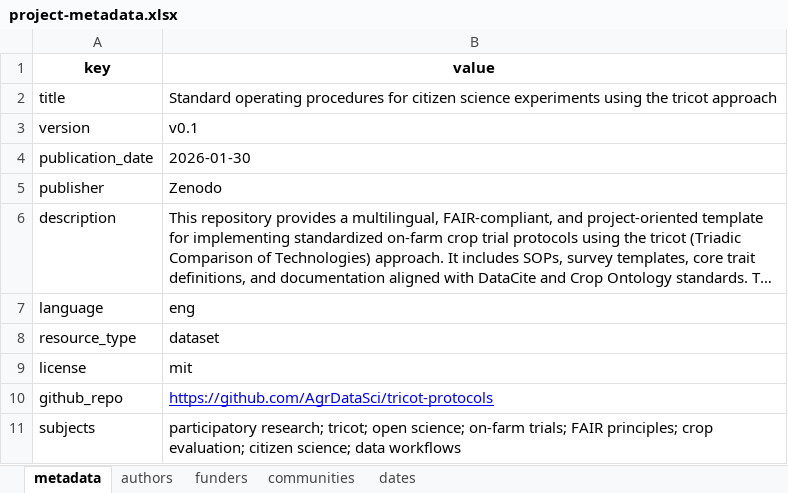
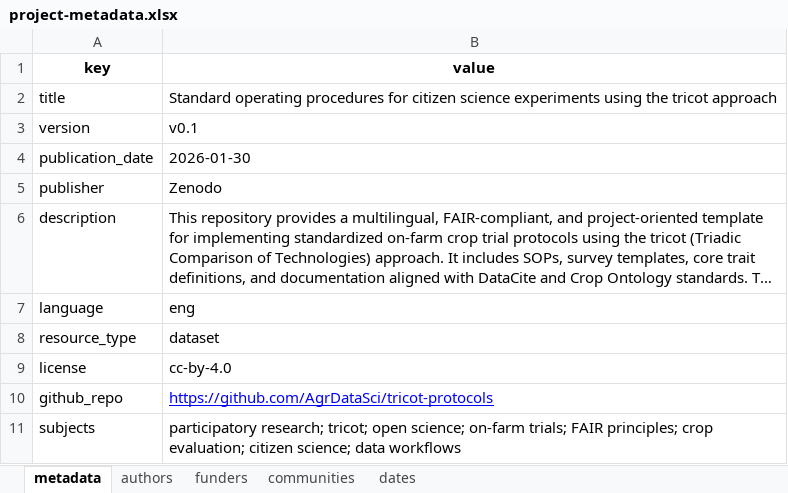
Before and after one commit to AgrDataSci/tricot-protocols, an Excel workbook: metadata/project-metadata.xlsx, sheet metadata, drawn as a sheet; long unchanged cells end in …; values as stored, in another font and other column widths than the file's, no borders; the diff names each change by its address in the sheet, - before the commit and + after, or states it on an @@ line.

```diff
--- a/metadata/project-metadata.xlsx (sheet metadata)
+++ b/metadata/project-metadata.xlsx (sheet metadata)
-B9 (value): mit
+B9 (value): cc-by-4.0
```
Also changed, not shown: 4 other files.
